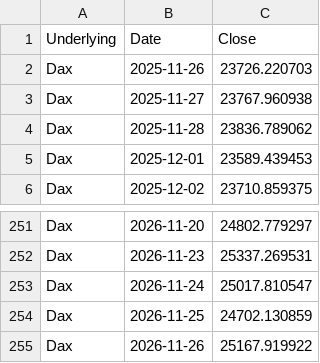
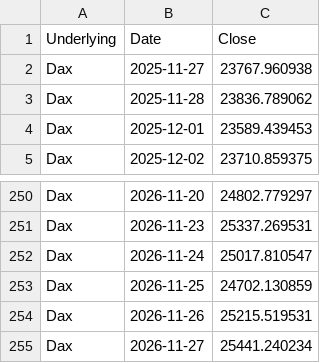
Before and after one commit to moby1de/LeverageLens-Events, a CSV file: index_lookback_DAX.csv, drawn as a sheet; only a part is shown, gaps mark what is left out.

Commit message:
Update index_lookback_DAX.csv

```diff
--- a/index_lookback_DAX.csv
+++ b/index_lookback_DAX.csv
@@ -1,3 +1,2 @@
 Underlying,Date,Close
-Dax,2025-11-26,23726.220703
 Dax,2025-11-27,23767.960938
@@ -254,2 +253,3 @@ Dax,2026-11-24,25017.810547
 Dax,2026-11-25,24702.130859
-Dax,2026-11-26,25167.919922
+Dax,2026-11-26,25215.519531
+Dax,2026-11-27,25441.240234
```
